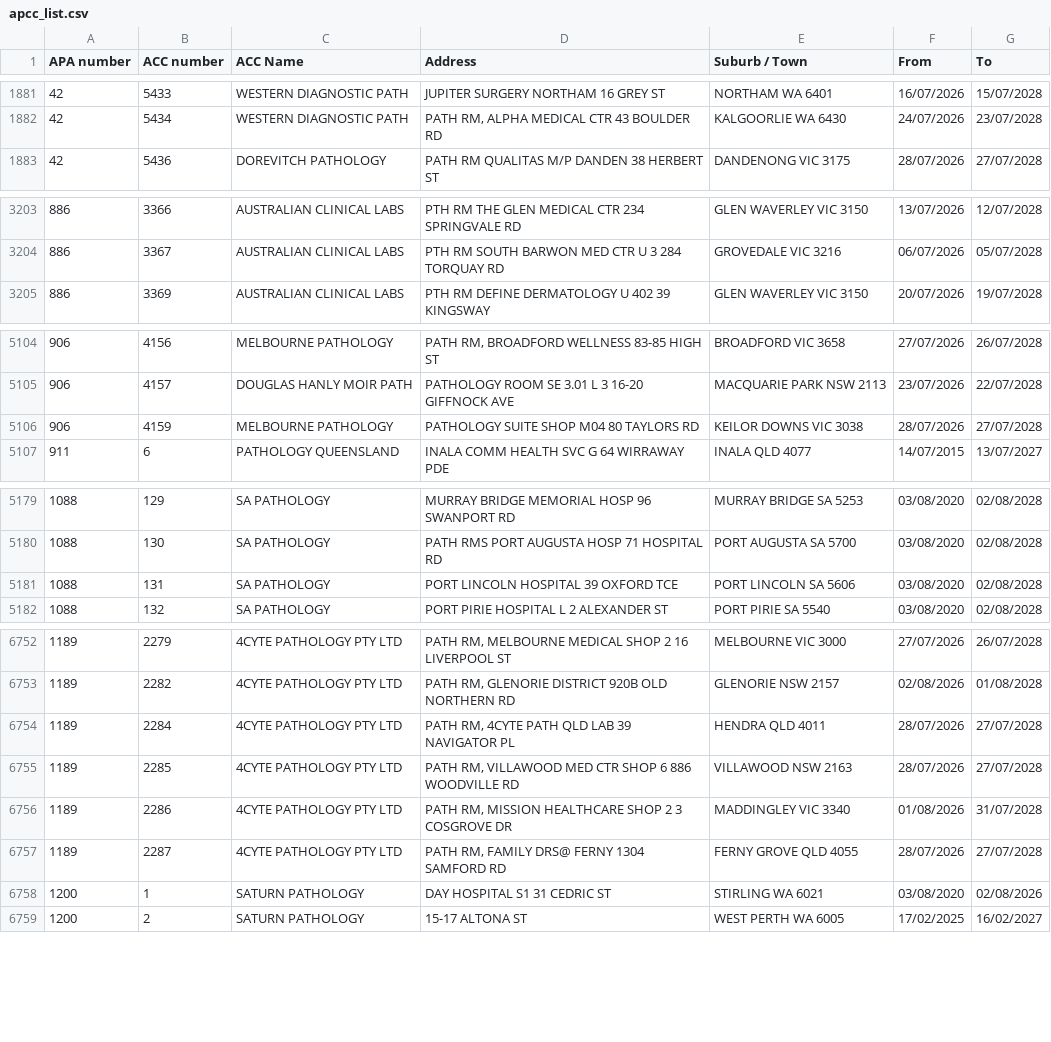
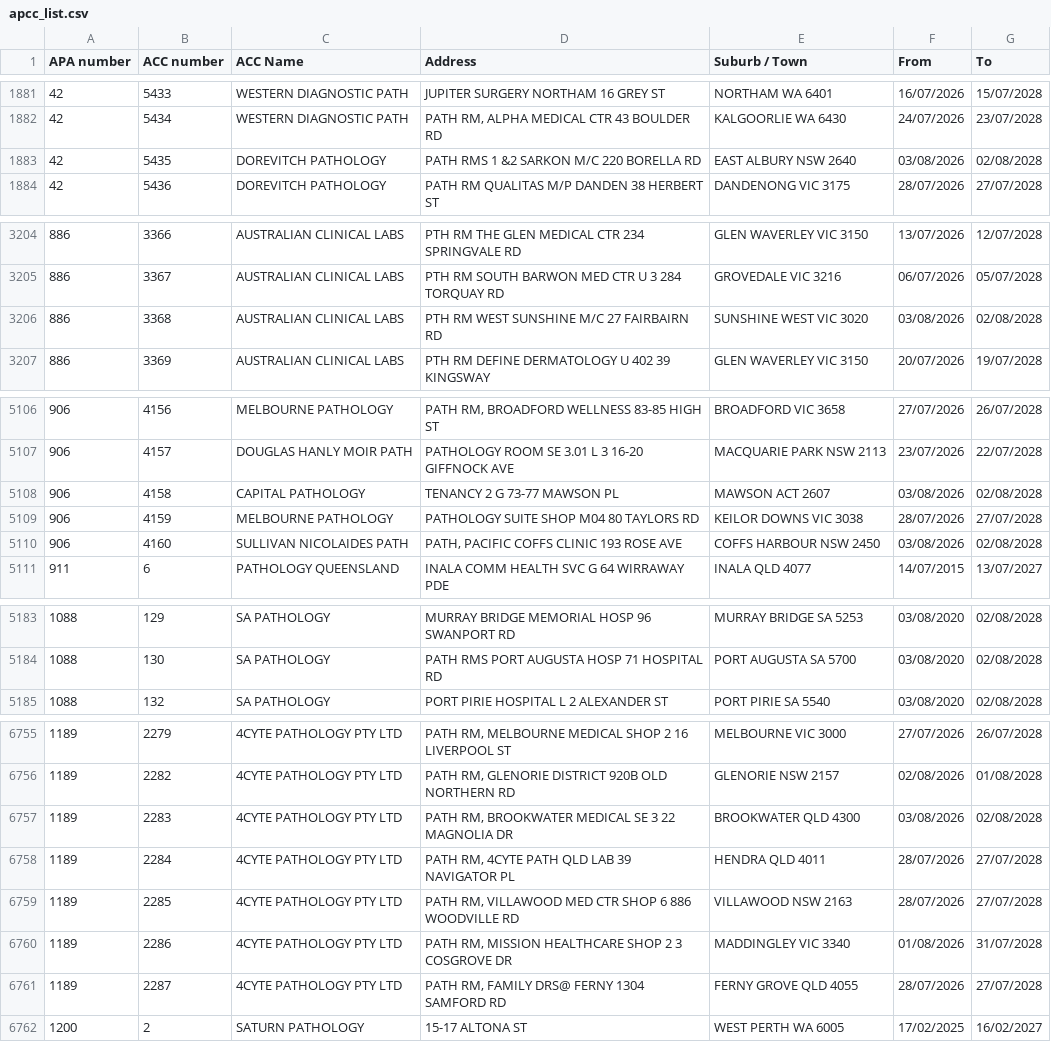
Before and after one commit to nwbort/apcc, a CSV file: apcc_list.csv, drawn as a sheet; only a part is shown, gaps mark what is left out.

```diff
--- a/apcc_list.csv
+++ b/apcc_list.csv
@@ -1882,2 +1882,3 @@ APA number,ACC number,ACC Name,Address,Suburb / Town,From,To
 42,5434,WESTERN DIAGNOSTIC PATH,"PATH RM, ALPHA MEDICAL CTR 43 BOULDER RD",KALGOORLIE WA 6430,24/07/2026,23/07/2028
+42,5435,DOREVITCH PATHOLOGY,PATH RMS 1 &2 SARKON M/C 220 BORELLA RD,EAST ALBURY NSW 2640,03/08/2026,02/08/2028
 42,5436,DOREVITCH PATHOLOGY,PATH RM QUALITAS M/P DANDEN 38 HERBERT ST,DANDENONG VIC 3175,28/07/2026,27/07/2028
@@ -3204,2 +3205,3 @@ APA number,ACC number,ACC Name,Address,Suburb / Town,From,To
 886,3367,AUSTRALIAN CLINICAL LABS,PTH RM SOUTH BARWON MED CTR U 3 284 TORQUAY RD,GROVEDALE VIC 3216,06/07/2026,05/07/2028
+886,3368,AUSTRALIAN CLINICAL LABS,PTH RM WEST SUNSHINE M/C 27 FAIRBAIRN RD,SUNSHINE WEST VIC 3020,03/08/2026,02/08/2028
 886,3369,AUSTRALIAN CLINICAL LABS,PTH RM DEFINE DERMATOLOGY U 402 39 KINGSWAY,GLEN WAVERLEY VIC 3150,20/07/2026,19/07/2028
@@ -5105,3 +5107,5 @@ APA number,ACC number,ACC Name,Address,Suburb / Town,From,To
 906,4157,DOUGLAS HANLY MOIR PATH,PATHOLOGY ROOM SE 3.01 L 3 16-20 GIFFNOCK AVE,MACQUARIE PARK NSW 2113,23/07/2026,22/07/2028
+906,4158,CAPITAL PATHOLOGY,TENANCY 2 G 73-77 MAWSON PL,MAWSON ACT 2607,03/08/2026,02/08/2028
 906,4159,MELBOURNE PATHOLOGY,PATHOLOGY SUITE SHOP M04 80 TAYLORS RD,KEILOR DOWNS VIC 3038,28/07/2026,27/07/2028
+906,4160,SULLIVAN NICOLAIDES PATH,"PATH, PACIFIC COFFS CLINIC 193 ROSE AVE",COFFS HARBOUR NSW 2450,03/08/2026,02/08/2028
 911,6,PATHOLOGY QUEENSLAND,INALA COMM HEALTH SVC G 64 WIRRAWAY PDE,INALA QLD 4077,14/07/2015,13/07/2027
@@ -5180,3 +5184,2 @@ APA number,ACC number,ACC Name,Address,Suburb / Town,From,To
 1088,130,SA PATHOLOGY,PATH RMS PORT AUGUSTA HOSP 71 HOSPITAL RD,PORT AUGUSTA SA 5700,03/08/2020,02/08/2028
-1088,131,SA PATHOLOGY,PORT LINCOLN HOSPITAL 39 OXFORD TCE,PORT LINCOLN SA 5606,03/08/2020,02/08/2028
 1088,132,SA PATHOLOGY,PORT PIRIE HOSPITAL L 2 ALEXANDER ST,PORT PIRIE SA 5540,03/08/2020,02/08/2028
@@ -6753,2 +6756,3 @@ APA number,ACC number,ACC Name,Address,Suburb / Town,From,To
 1189,2282,4CYTE PATHOLOGY PTY LTD,"PATH RM, GLENORIE DISTRICT 920B OLD NORTHERN RD",GLENORIE NSW 2157,02/08/2026,01/08/2028
+1189,2283,4CYTE PATHOLOGY PTY LTD,"PATH RM, BROOKWATER MEDICAL SE 3 22 MAGNOLIA DR",BROOKWATER QLD 4300,03/08/2026,02/08/2028
 1189,2284,4CYTE PATHOLOGY PTY LTD,"PATH RM, 4CYTE PATH QLD LAB 39 NAVIGATOR PL",HENDRA QLD 4011,28/07/2026,27/07/2028
@@ -6757,3 +6761,2 @@ APA number,ACC number,ACC Name,Address,Suburb / Town,From,To
 1189,2287,4CYTE PATHOLOGY PTY LTD,"PATH RM, FAMILY DRS@ FERNY 1304 SAMFORD RD",FERNY GROVE QLD 4055,28/07/2026,27/07/2028
-1200,1,SATURN PATHOLOGY,DAY HOSPITAL S1 31 CEDRIC ST,STIRLING WA 6021,03/08/2020,02/08/2026
 1200,2,SATURN PATHOLOGY,15-17 ALTONA ST,WEST PERTH WA 6005,17/02/2025,16/02/2027
```
